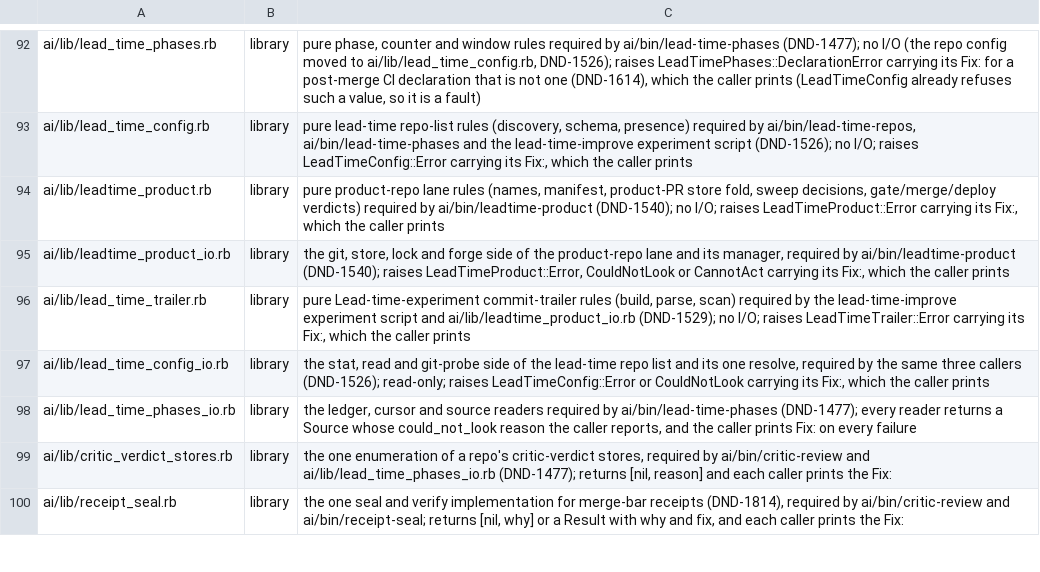
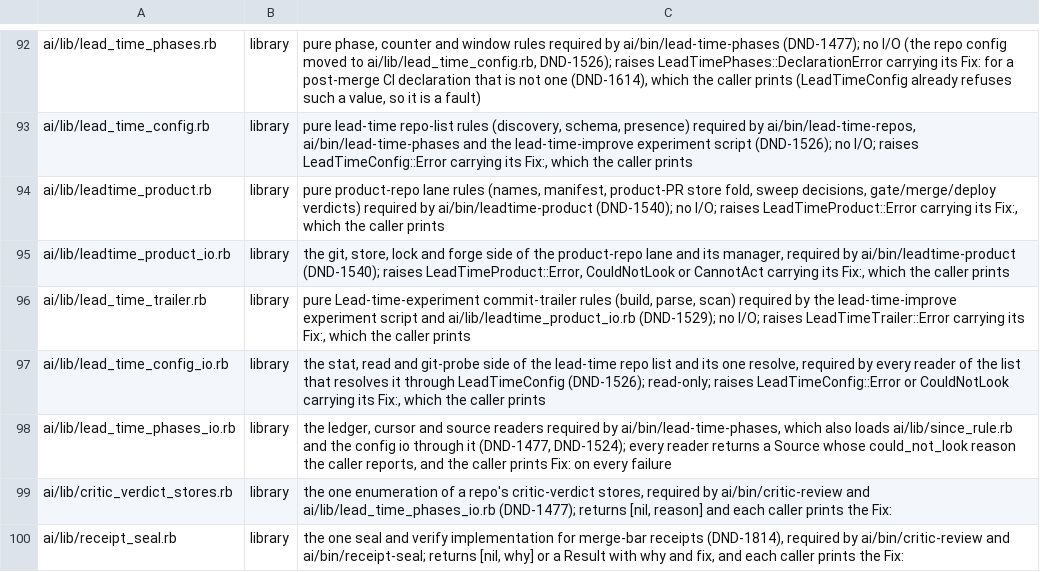
Before and after one commit to CJPoll/custom, a TSV file: ai/guard-classification.tsv, drawn as a sheet; only a part is shown, gaps mark what is left out.

```diff
--- a/ai/guard-classification.tsv
+++ b/ai/guard-classification.tsv
@@ -96,4 +96,4 @@ ai/lib/leadtime_product_io.rb	library	the git, store, lock and forge side of the
 ai/lib/lead_time_trailer.rb	library	pure Lead-time-experiment commit-trailer rules (build, parse, scan) required by the lead-time-improve experiment script and ai/lib/leadtime_product_io.rb (DND-1529); no I/O; raises LeadTimeTrailer::Error carrying its Fix:, which the caller prints
-ai/lib/lead_time_config_io.rb	library	the stat, read and git-probe side of the lead-time repo list and its one resolve, required by the same three callers (DND-1526); read-only; raises LeadTimeConfig::Error or CouldNotLook carrying its Fix:, which the caller prints
-ai/lib/lead_time_phases_io.rb	library	the ledger, cursor and source readers required by ai/bin/lead-time-phases (DND-1477); every reader returns a Source whose could_not_look reason the caller reports, and the caller prints Fix: on every failure
+ai/lib/lead_time_config_io.rb	library	the stat, read and git-probe side of the lead-time repo list and its one resolve, required by every reader of the list that resolves it through LeadTimeConfig (DND-1526); read-only; raises LeadTimeConfig::Error or CouldNotLook carrying its Fix:, which the caller prints
+ai/lib/lead_time_phases_io.rb	library	the ledger, cursor and source readers required by ai/bin/lead-time-phases, which also loads ai/lib/since_rule.rb and the config io through it (DND-1477, DND-1524); every reader returns a Source whose could_not_look reason the caller reports, and the caller prints Fix: on every failure
 ai/lib/critic_verdict_stores.rb	library	the one enumeration of a repo's critic-verdict stores, required by ai/bin/critic-review and ai/lib/lead_time_phases_io.rb (DND-1477); returns [nil, reason] and each caller prints the Fix:
```
